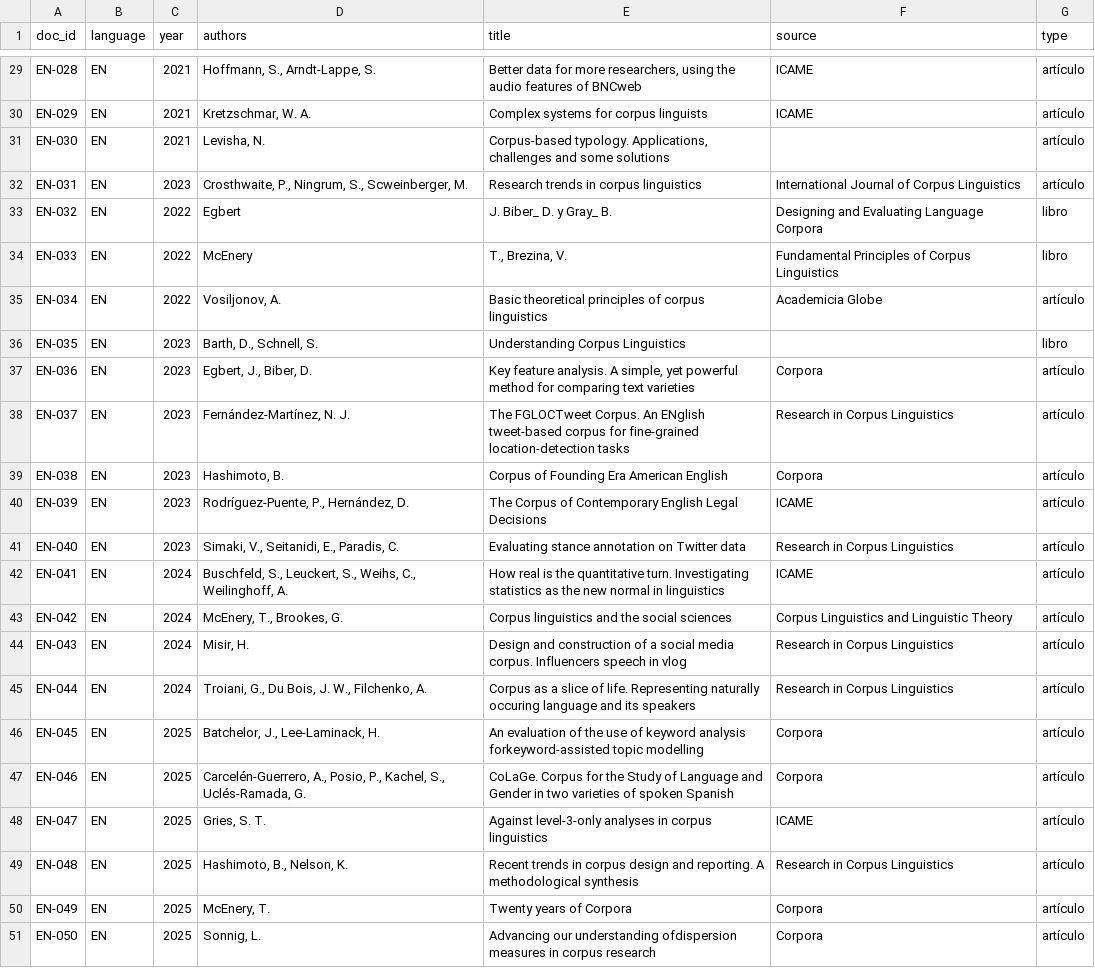
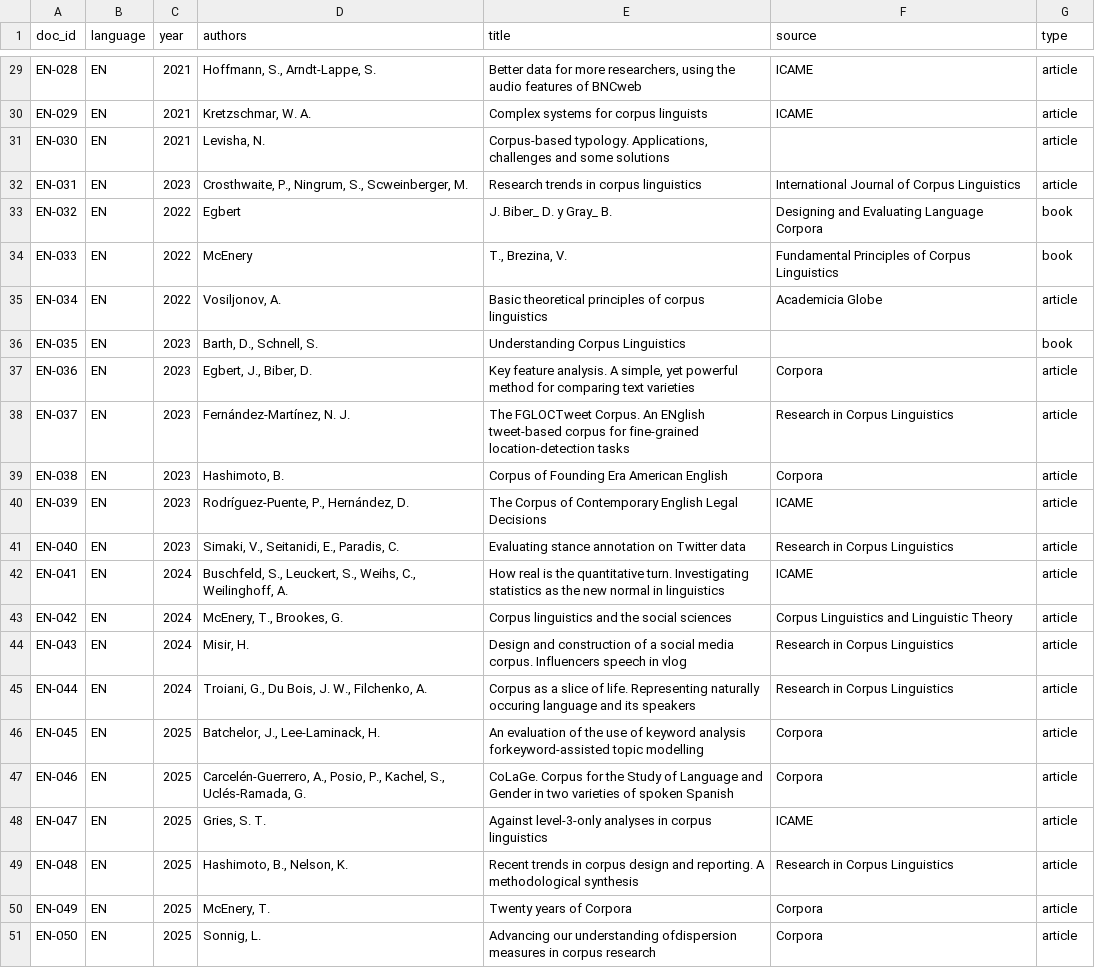
Before and after one commit to isabel-mm/ATE-type-reservation, a CSV file: data/sources/sources_en.csv, drawn as a sheet; only a part is shown, gaps mark what is left out; the diff covers the shown part only; the diff names each change by its address in the sheet, - before the commit and + after, or states it on an @@ line.

```diff
--- a/data/sources/sources_en.csv
+++ b/data/sources/sources_en.csv
-G29:G32 (type): artículo
+G29:G32 (type): article
-G33:G34 (type): libro
+G33:G34 (type): book
-G35 (type): artículo
+G35 (type): article
-G36 (type): libro
+G36 (type): book
-G37:G51 (type): artículo
+G37:G51 (type): article
```
Also changed, not shown: 27 edited cells elsewhere in this file, data/sources/sources_es.csv, 14 other files.
